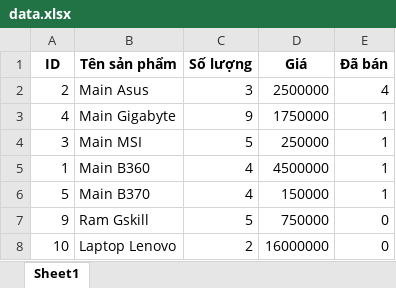
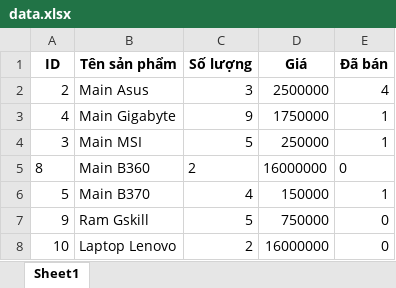
Before and after one commit to Hauhk/Du_an, an Excel workbook: data.xlsx, sheet Sheet1, drawn as a sheet; values as stored, in another font and other column widths than the file's, no borders; removed rows and columns are numbered as before the commit, all else as after; the diff names each change by its address in the sheet, - before the commit and + after, or states it on an @@ line.

Commit message:
Update data.xlsx

```diff
--- a/data.xlsx (sheet Sheet1)
+++ b/data.xlsx (sheet Sheet1)
-row 5: 1 | Main B360 | 4 | 4500000 | 1
+row 5: 8 | Main B360 | 2 | 16000000 | 0
```
